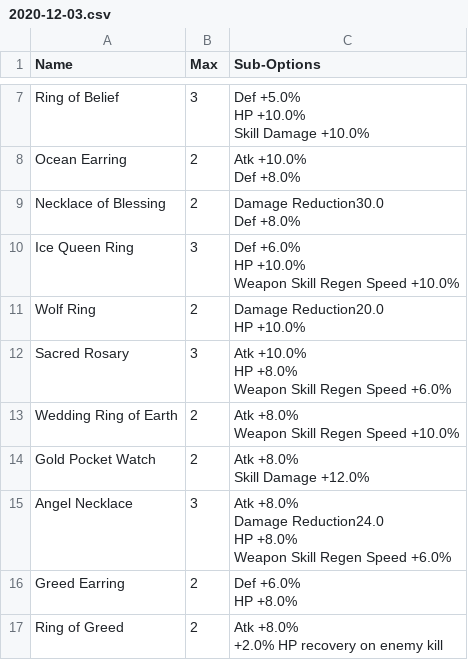
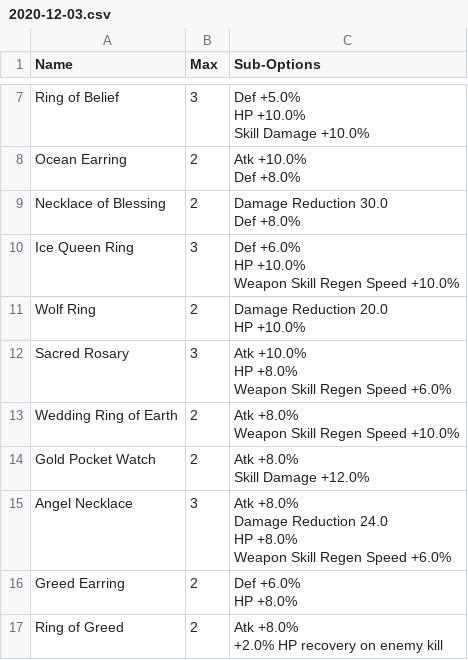
Before and after one commit to KuanYuChang/gt-data, a CSV file: csv/item/Accessory/sub_stats/2020-12-03.csv, drawn as a sheet; only a part is shown, gaps mark what is left out; the diff covers the shown part only.

```diff
--- a/csv/item/Accessory/sub_stats/2020-12-03.csv
+++ b/csv/item/Accessory/sub_stats/2020-12-03.csv
@@ -19,4 +19,4 @@ Ocean Earring,2,"Atk +10.0%
 Def +8.0%"
-Necklace of Blessing,2,"Damage Reduction30.0
-Def +8.0%"
+Necklace of Blessing,2,"Damage Reduction 30.0
+Def +8.0%"
 Ice Queen Ring,3,"Def +6.0%
@@ -24,4 +24,4 @@ HP +10.0%
 Weapon Skill Regen Speed +10.0%"
-Wolf Ring,2,"Damage Reduction20.0
-HP +10.0%"
+Wolf Ring,2,"Damage Reduction 20.0
+HP +10.0%"
 Sacred Rosary,3,"Atk +10.0%
@@ -33,6 +33,6 @@ Gold Pocket Watch,2,"Atk +8.0%
 Skill Damage +12.0%"
-Angel Necklace,3,"Atk +8.0%
-Damage Reduction24.0
-HP +8.0%
-Weapon Skill Regen Speed +6.0%"
+Angel Necklace,3,"Atk +8.0%
+Damage Reduction 24.0
+HP +8.0%
+Weapon Skill Regen Speed +6.0%"
 Greed Earring,2,"Def +6.0%
```
Also changed, not shown: 9 edited cells elsewhere in this file, csv/item/Accessory/sub_stats/current.csv, 1 other file.
